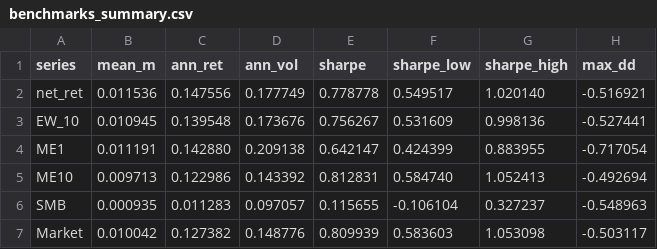
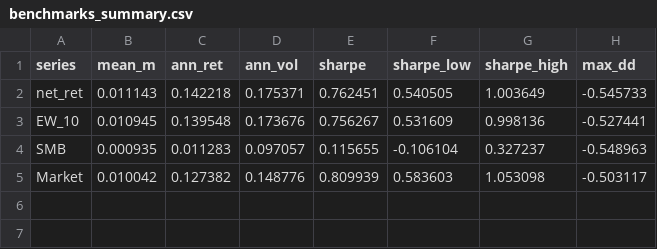
Before and after one commit to Tommy7-8/Data-Science-Project, a CSV file: results/benchmark/benchmarks_summary.csv, drawn as a sheet.

```diff
--- a/results/benchmark/benchmarks_summary.csv
+++ b/results/benchmark/benchmarks_summary.csv
@@ -1,6 +1,4 @@
  series;  mean_m; ann_ret; ann_vol;  sharpe;sharpe_low;sharpe_high;   max_dd
-net_ret;0.011536;0.147556;0.177749;0.778778;  0.549517;   1.020140;-0.516921
+net_ret;0.011143;0.142218;0.175371;0.762451;  0.540505;   1.003649;-0.545733
   EW_10;0.010945;0.139548;0.173676;0.756267;  0.531609;   0.998136;-0.527441
-    ME1;0.011191;0.142880;0.209138;0.642147;  0.424399;   0.883955;-0.717054
-   ME10;0.009713;0.122986;0.143392;0.812831;  0.584740;   1.052413;-0.492694
     SMB;0.000935;0.011283;0.097057;0.115655; -0.106104;   0.327237;-0.548963
```
Also changed, not shown: results/alloc/performance_baseline.csv, results/alloc/weights_baseline.csv, 45 other files.
